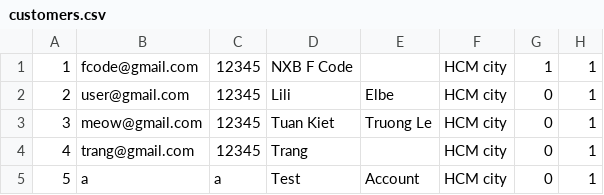
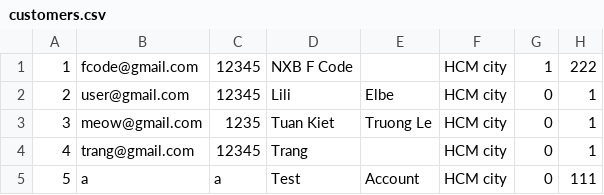
Before and after one commit to SangTran-127/Fcode-ProjectC, a CSV file: role/customers.csv, drawn as a sheet; the diff names each change by its address in the sheet, - before the commit and + after, or states it on an @@ line.

```diff
--- a/role/customers.csv
+++ b/role/customers.csv
-H1: 1
+H1: 222
-C3: 12345
+C3: 1235
-H5: 1
+H5: 111
```
Also changed, not shown: 3 other files.
